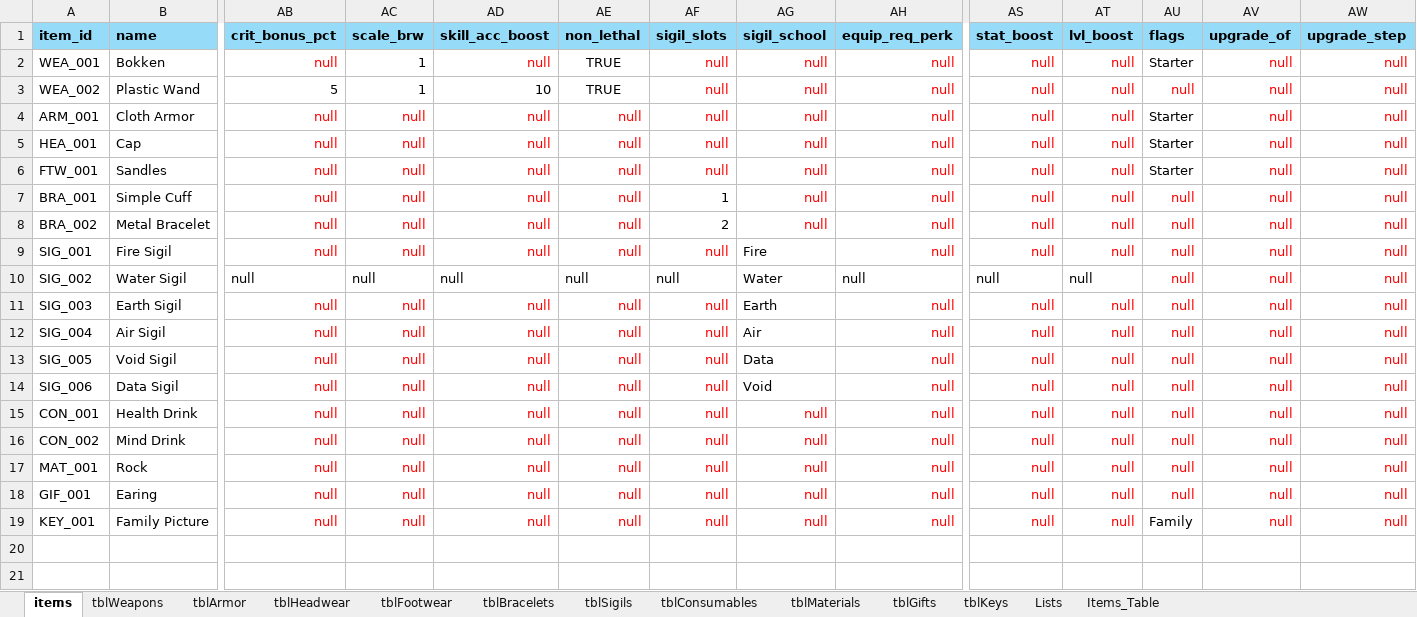
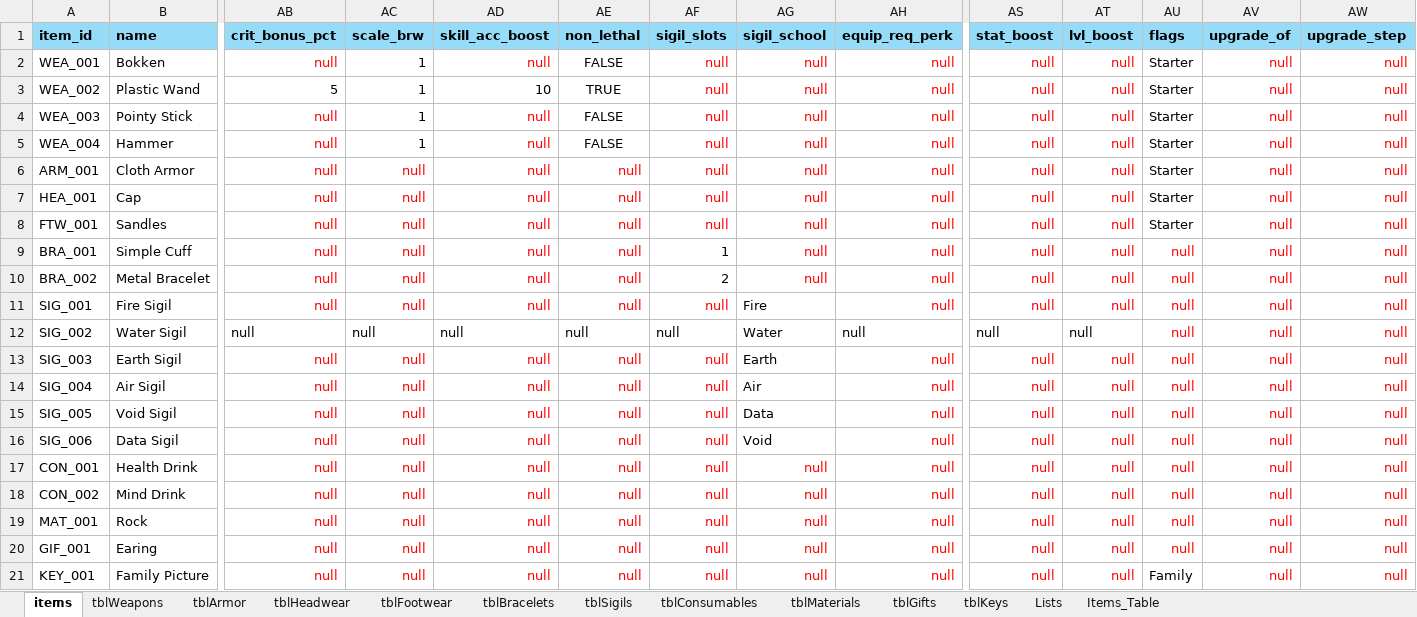
Before and after one commit to Cristal-Lucina/Psyokin, an Excel workbook: data/items/itemsWORKBOOK.xlsx, sheet items, drawn as a sheet; only a part is shown, gaps mark what is left out; values as stored, in another font and other column widths than the file's, no borders; rows hold the shown columns only; the diff names each change by its address in the sheet, - before the commit and + after, or states it on an @@ line.

```diff
--- a/data/items/itemsWORKBOOK.xlsx (sheet items)
+++ b/data/items/itemsWORKBOOK.xlsx (sheet items)
-AE2 (non_lethal): TRUE
+AE2 (non_lethal): FALSE
-AU3 (flags): null
+AU3 (flags): Starter
-AU3 text colour: #FF0000
+AU3 text colour: black
+row 4: WEA_003 | Pointy Stick | null | 1 | null | FALSE | null | null | null | null | null | Starter | null | null
+row 5: WEA_004 | Hammer | null | 1 | null | FALSE | null | null | null | null | null | Starter | null | null
```
Also changed, not shown: sheet tblWeapons, 56 other files.
